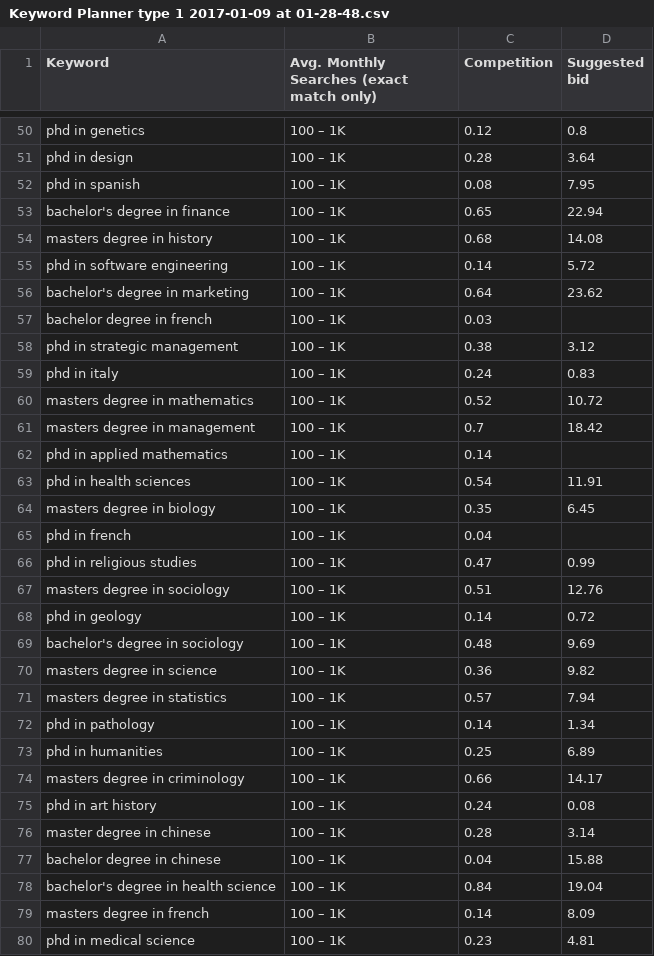
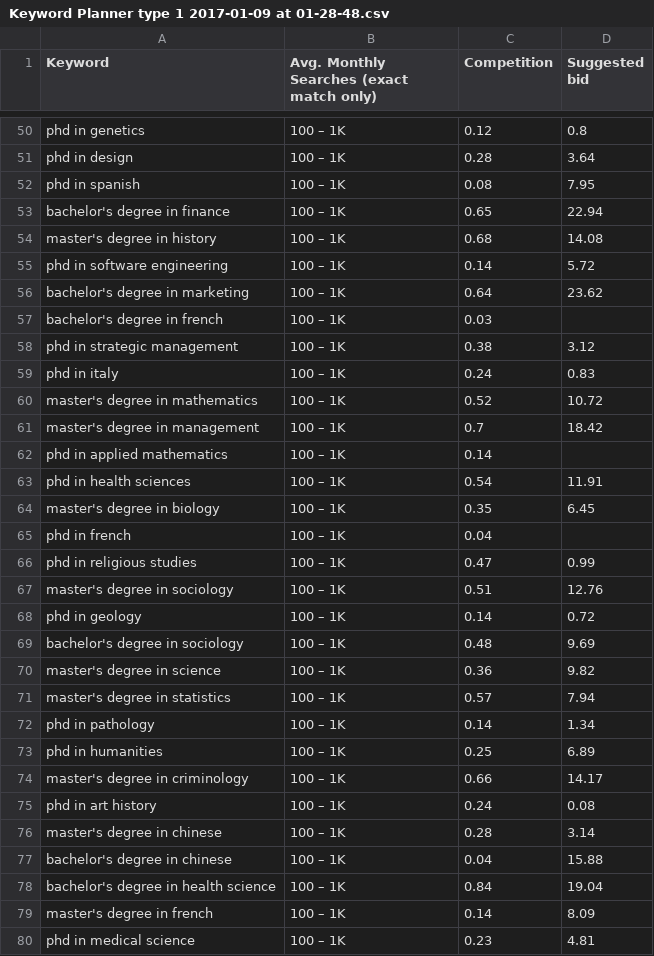
Before and after one commit to fearnleymartin/world-university-rankings, a CSV file: keywords/Keyword Planner type 1 2017-01-09 at 01-28-48.csv, drawn as a sheet; only a part is shown, gaps mark what is left out; the diff covers the shown part only.

```diff
--- a/keywords/Keyword Planner type 1 2017-01-09 at 01-28-48.csv
+++ b/keywords/Keyword Planner type 1 2017-01-09 at 01-28-48.csv
@@ -53,28 +53,28 @@ phd in spanish	100 – 1K	0.08	7.95
 bachelor's degree in finance	100 – 1K	0.65	22.94
-masters degree in history	100 – 1K	0.68	14.08
+master's degree in history	100 – 1K	0.68	14.08
 phd in software engineering	100 – 1K	0.14	5.72
 bachelor's degree in marketing	100 – 1K	0.64	23.62
-bachelor degree in french	100 – 1K	0.03	
+bachelor's degree in french	100 – 1K	0.03	
 phd in strategic management	100 – 1K	0.38	3.12
 phd in italy	100 – 1K	0.24	0.83
-masters degree in mathematics	100 – 1K	0.52	10.72
-masters degree in management	100 – 1K	0.7	18.42
+master's degree in mathematics	100 – 1K	0.52	10.72
+master's degree in management	100 – 1K	0.7	18.42
 phd in applied mathematics	100 – 1K	0.14	
 phd in health sciences	100 – 1K	0.54	11.91
-masters degree in biology	100 – 1K	0.35	6.45
+master's degree in biology	100 – 1K	0.35	6.45
 phd in french	100 – 1K	0.04	
 phd in religious studies	100 – 1K	0.47	0.99
-masters degree in sociology	100 – 1K	0.51	12.76
+master's degree in sociology	100 – 1K	0.51	12.76
 phd in geology	100 – 1K	0.14	0.72
 bachelor's degree in sociology	100 – 1K	0.48	9.69
-masters degree in science	100 – 1K	0.36	9.82
-masters degree in statistics	100 – 1K	0.57	7.94
+master's degree in science	100 – 1K	0.36	9.82
+master's degree in statistics	100 – 1K	0.57	7.94
 phd in pathology	100 – 1K	0.14	1.34
 phd in humanities	100 – 1K	0.25	6.89
-masters degree in criminology	100 – 1K	0.66	14.17
+master's degree in criminology	100 – 1K	0.66	14.17
 phd in art history	100 – 1K	0.24	0.08
-master degree in chinese	100 – 1K	0.28	3.14
-bachelor degree in chinese	100 – 1K	0.04	15.88
+master's degree in chinese	100 – 1K	0.28	3.14
+bachelor's degree in chinese	100 – 1K	0.04	15.88
 bachelor's degree in health science	100 – 1K	0.84	19.04
-masters degree in french	100 – 1K	0.14	8.09
+master's degree in french	100 – 1K	0.14	8.09
 phd in medical science	100 – 1K	0.23	4.81
```
Also changed, not shown: 47 edited cells elsewhere in this file, universities/University_locations.csv, 5 other files.
